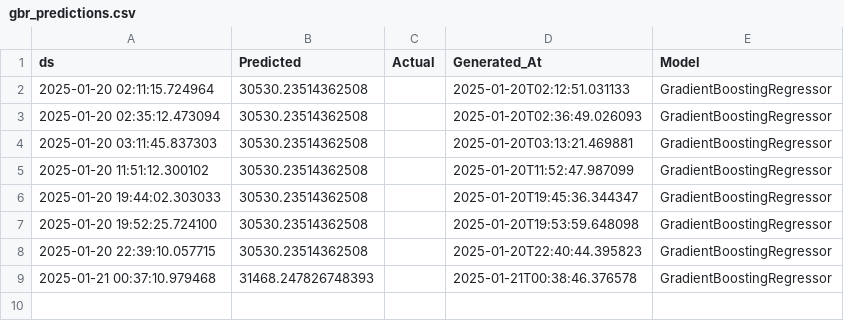
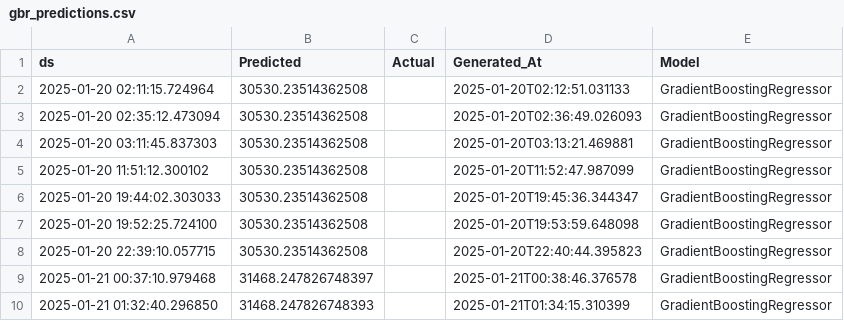
Before and after one commit to sofiahanim/edf, a CSV file: evaluation/gbr_predictions.csv, drawn as a sheet.

```diff
--- a/evaluation/gbr_predictions.csv
+++ b/evaluation/gbr_predictions.csv
@@ -8,2 +8,3 @@ ds,Predicted,Actual,Generated_At,Model
 2025-01-20 22:39:10.057715,30530.23514362508,,2025-01-20T22:40:44.395823,GradientBoostingRegressor
-2025-01-21 00:37:10.979468,31468.247826748393,,2025-01-21T00:38:46.376578,GradientBoostingRegressor
+2025-01-21 00:37:10.979468,31468.247826748397,,2025-01-21T00:38:46.376578,GradientBoostingRegressor
+2025-01-21 01:32:40.296850,31468.247826748393,,2025-01-21T01:34:15.310399,GradientBoostingRegressor
```
Also changed, not shown: evaluation/summary_report.csv, training/training_info.csv, 5 other files.
